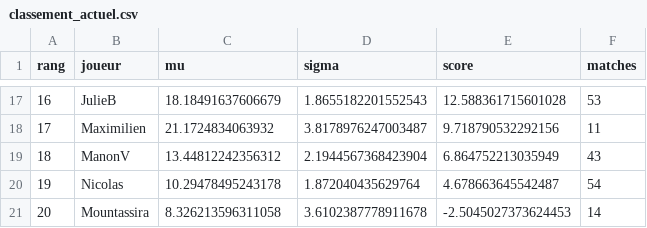
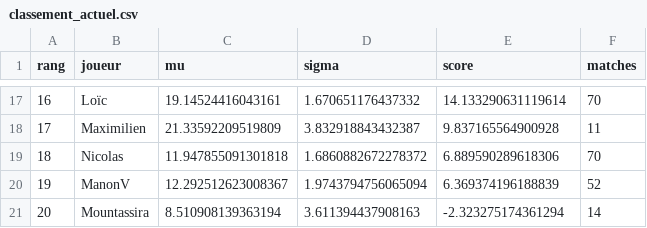
Before and after one commit to CBGP-activities/Foosball, a CSV file: docs/resultats/classement_actuel.csv, drawn as a sheet; only a part is shown, gaps mark what is left out; the diff covers the shown part only.

```diff
--- a/docs/resultats/classement_actuel.csv
+++ b/docs/resultats/classement_actuel.csv
@@ -17,5 +17,5 @@ rang,joueur,mu,sigma,score,matches
-16,JulieB,18.18491637606679,1.8655182201552543,12.588361715601028,53
-17,Maximilien,21.1724834063932,3.8178976247003487,9.718790532292156,11
-18,ManonV,13.44812242356312,2.1944567368423904,6.864752213035949,43
-19,Nicolas,10.29478495243178,1.872040435629764,4.678663645542487,54
-20,Mountassira,8.326213596311058,3.6102387778911678,-2.5045027373624453,14
+16,Loïc,19.14524416043161,1.670651176437332,14.133290631119614,70
+17,Maximilien,21.33592209519809,3.832918843432387,9.837165564900928,11
+18,Nicolas,11.947855091301818,1.6860882672278372,6.889590289618306,70
+19,ManonV,12.292512623008367,1.9743794756065094,6.369374196188839,52
+20,Mountassira,8.510908139363194,3.611394437908163,-2.323275174361294,14
```
Also changed, not shown: 63 edited cells elsewhere in this file, 2 other files.
